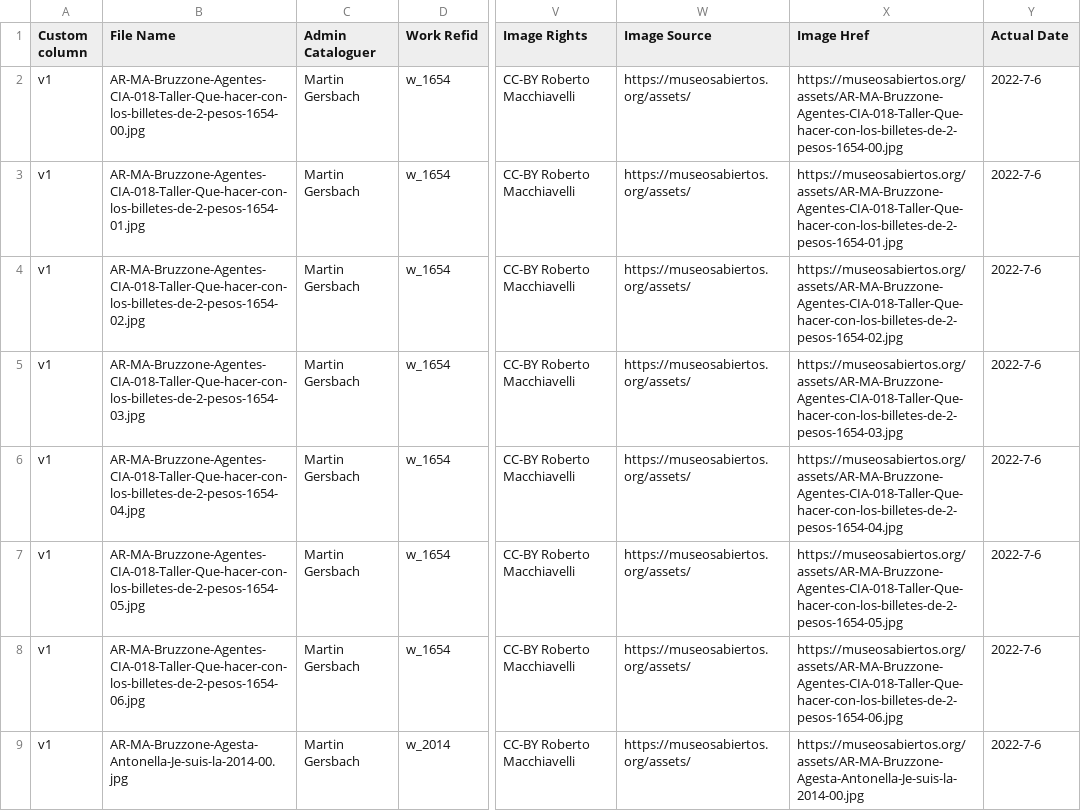
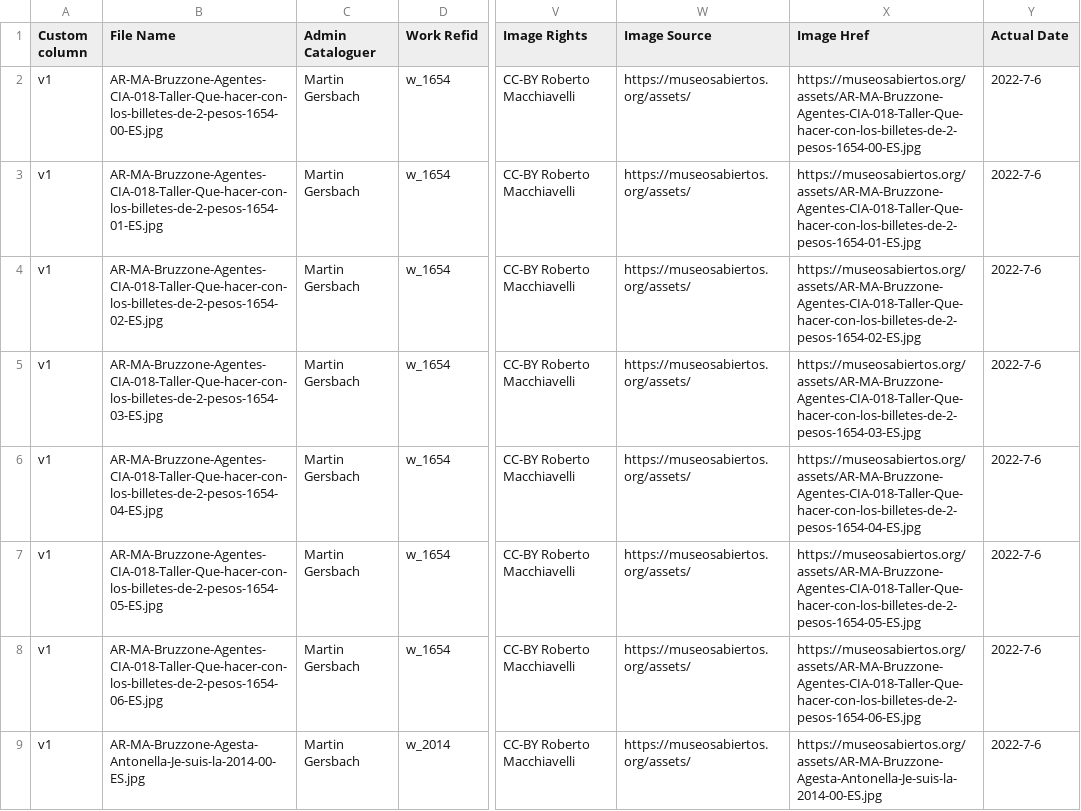
Before and after one commit to MuseosAbiertos/Museum-Metadata-Embedder, a CSV file: csv/test.csv, drawn as a sheet; only a part is shown, gaps mark what is left out; the diff covers the shown part only; the diff names each change by its address in the sheet, - before the commit and + after, or states it on an @@ line.

```diff
--- a/csv/test.csv
+++ b/csv/test.csv
-B2 (File Name): AR-MA-Bruzzone-Agentes-CIA-018-Taller-Que-hacer-con-los-billetes-de-2-pesos-1654-00.jpg
+B2 (File Name): AR-MA-Bruzzone-Agentes-CIA-018-Taller-Que-hacer-con-los-billetes-de-2-pesos-1654-00-ES.jpg
-X2 (Image Href): https://museosabiertos.org/assets/AR-MA-Bruzzone-Agentes-CIA-018-Taller-Que-hacer-con-los-billetes-de-2-pesos-1654-00.jpg
+X2 (Image Href): https://museosabiertos.org/assets/AR-MA-Bruzzone-Agentes-CIA-018-Taller-Que-hacer-con-los-billetes-de-2-pesos-1654-00-ES.jpg
-B3 (File Name): AR-MA-Bruzzone-Agentes-CIA-018-Taller-Que-hacer-con-los-billetes-de-2-pesos-1654-01.jpg
+B3 (File Name): AR-MA-Bruzzone-Agentes-CIA-018-Taller-Que-hacer-con-los-billetes-de-2-pesos-1654-01-ES.jpg
-X3 (Image Href): https://museosabiertos.org/assets/AR-MA-Bruzzone-Agentes-CIA-018-Taller-Que-hacer-con-los-billetes-de-2-pesos-1654-01.jpg
+X3 (Image Href): https://museosabiertos.org/assets/AR-MA-Bruzzone-Agentes-CIA-018-Taller-Que-hacer-con-los-billetes-de-2-pesos-1654-01-ES.jpg
-B4 (File Name): AR-MA-Bruzzone-Agentes-CIA-018-Taller-Que-hacer-con-los-billetes-de-2-pesos-1654-02.jpg
+B4 (File Name): AR-MA-Bruzzone-Agentes-CIA-018-Taller-Que-hacer-con-los-billetes-de-2-pesos-1654-02-ES.jpg
-X4 (Image Href): https://museosabiertos.org/assets/AR-MA-Bruzzone-Agentes-CIA-018-Taller-Que-hacer-con-los-billetes-de-2-pesos-1654-02.jpg
+X4 (Image Href): https://museosabiertos.org/assets/AR-MA-Bruzzone-Agentes-CIA-018-Taller-Que-hacer-con-los-billetes-de-2-pesos-1654-02-ES.jpg
-B5 (File Name): AR-MA-Bruzzone-Agentes-CIA-018-Taller-Que-hacer-con-los-billetes-de-2-pesos-1654-03.jpg
+B5 (File Name): AR-MA-Bruzzone-Agentes-CIA-018-Taller-Que-hacer-con-los-billetes-de-2-pesos-1654-03-ES.jpg
-X5 (Image Href): https://museosabiertos.org/assets/AR-MA-Bruzzone-Agentes-CIA-018-Taller-Que-hacer-con-los-billetes-de-2-pesos-1654-03.jpg
+X5 (Image Href): https://museosabiertos.org/assets/AR-MA-Bruzzone-Agentes-CIA-018-Taller-Que-hacer-con-los-billetes-de-2-pesos-1654-03-ES.jpg
-B6 (File Name): AR-MA-Bruzzone-Agentes-CIA-018-Taller-Que-hacer-con-los-billetes-de-2-pesos-1654-04.jpg
+B6 (File Name): AR-MA-Bruzzone-Agentes-CIA-018-Taller-Que-hacer-con-los-billetes-de-2-pesos-1654-04-ES.jpg
-X6 (Image Href): https://museosabiertos.org/assets/AR-MA-Bruzzone-Agentes-CIA-018-Taller-Que-hacer-con-los-billetes-de-2-pesos-1654-04.jpg
+X6 (Image Href): https://museosabiertos.org/assets/AR-MA-Bruzzone-Agentes-CIA-018-Taller-Que-hacer-con-los-billetes-de-2-pesos-1654-04-ES.jpg
-B7 (File Name): AR-MA-Bruzzone-Agentes-CIA-018-Taller-Que-hacer-con-los-billetes-de-2-pesos-1654-05.jpg
+B7 (File Name): AR-MA-Bruzzone-Agentes-CIA-018-Taller-Que-hacer-con-los-billetes-de-2-pesos-1654-05-ES.jpg
-X7 (Image Href): https://museosabiertos.org/assets/AR-MA-Bruzzone-Agentes-CIA-018-Taller-Que-hacer-con-los-billetes-de-2-pesos-1654-05.jpg
+X7 (Image Href): https://museosabiertos.org/assets/AR-MA-Bruzzone-Agentes-CIA-018-Taller-Que-hacer-con-los-billetes-de-2-pesos-1654-05-ES.jpg
-B8 (File Name): AR-MA-Bruzzone-Agentes-CIA-018-Taller-Que-hacer-con-los-billetes-de-2-pesos-1654-06.jpg
+B8 (File Name): AR-MA-Bruzzone-Agentes-CIA-018-Taller-Que-hacer-con-los-billetes-de-2-pesos-1654-06-ES.jpg
-X8 (Image Href): https://museosabiertos.org/assets/AR-MA-Bruzzone-Agentes-CIA-018-Taller-Que-hacer-con-los-billetes-de-2-pesos-1654-06.jpg
+X8 (Image Href): https://museosabiertos.org/assets/AR-MA-Bruzzone-Agentes-CIA-018-Taller-Que-hacer-con-los-billetes-de-2-pesos-1654-06-ES.jpg
-B9 (File Name): AR-MA-Bruzzone-Agesta-Antonella-Je-suis-la-2014-00.jpg
+B9 (File Name): AR-MA-Bruzzone-Agesta-Antonella-Je-suis-la-2014-00-ES.jpg
-X9 (Image Href): https://museosabiertos.org/assets/AR-MA-Bruzzone-Agesta-Antonella-Je-suis-la-2014-00.jpg
+X9 (Image Href): https://museosabiertos.org/assets/AR-MA-Bruzzone-Agesta-Antonella-Je-suis-la-2014-00-ES.jpg
```
Also changed, not shown: 31 edited cells elsewhere in this file, 1 other file.
